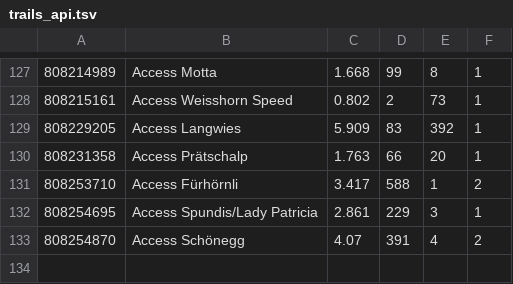
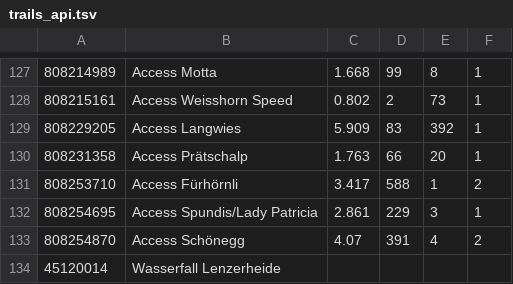
Before and after one commit to FloMotion1980/trailmap, a TSV file: Material/BikeKingdom/trails_api.tsv, drawn as a sheet; only a part is shown, gaps mark what is left out; the diff names each change by its address in the sheet, - before the commit and + after, or states it on an @@ line.

```diff
--- a/Material/BikeKingdom/trails_api.tsv
+++ b/Material/BikeKingdom/trails_api.tsv
+row 134: 45120014 | Wasserfall Lenzerheide
```
Also changed, not shown: 21 other files.
